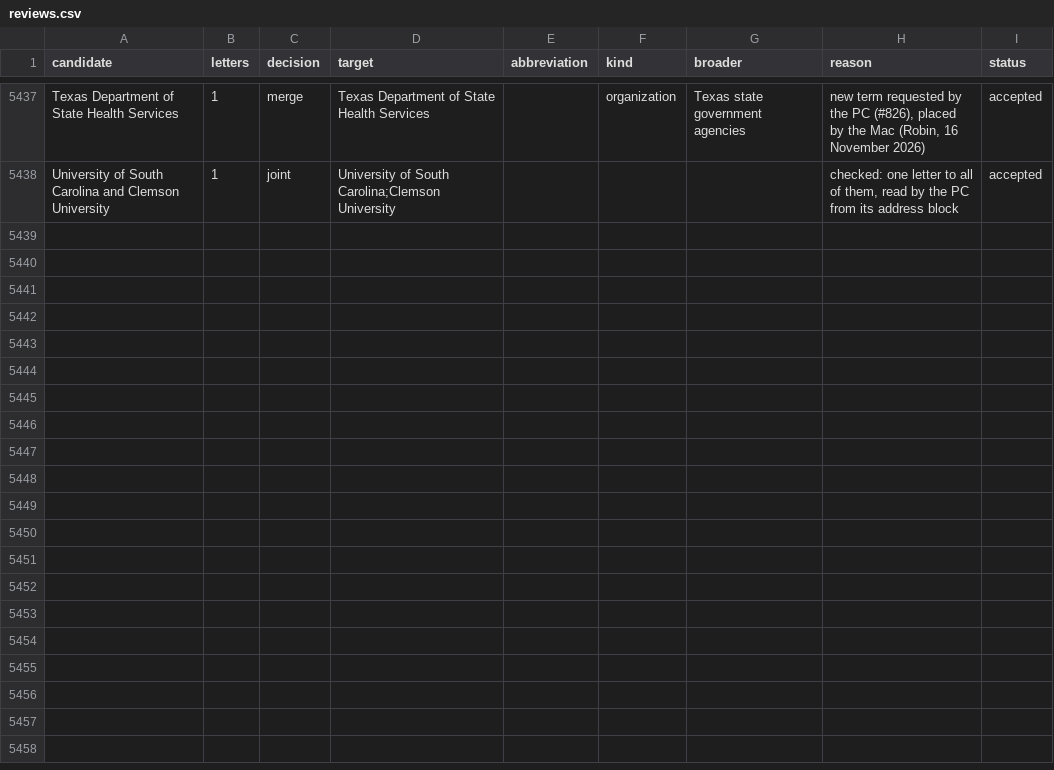
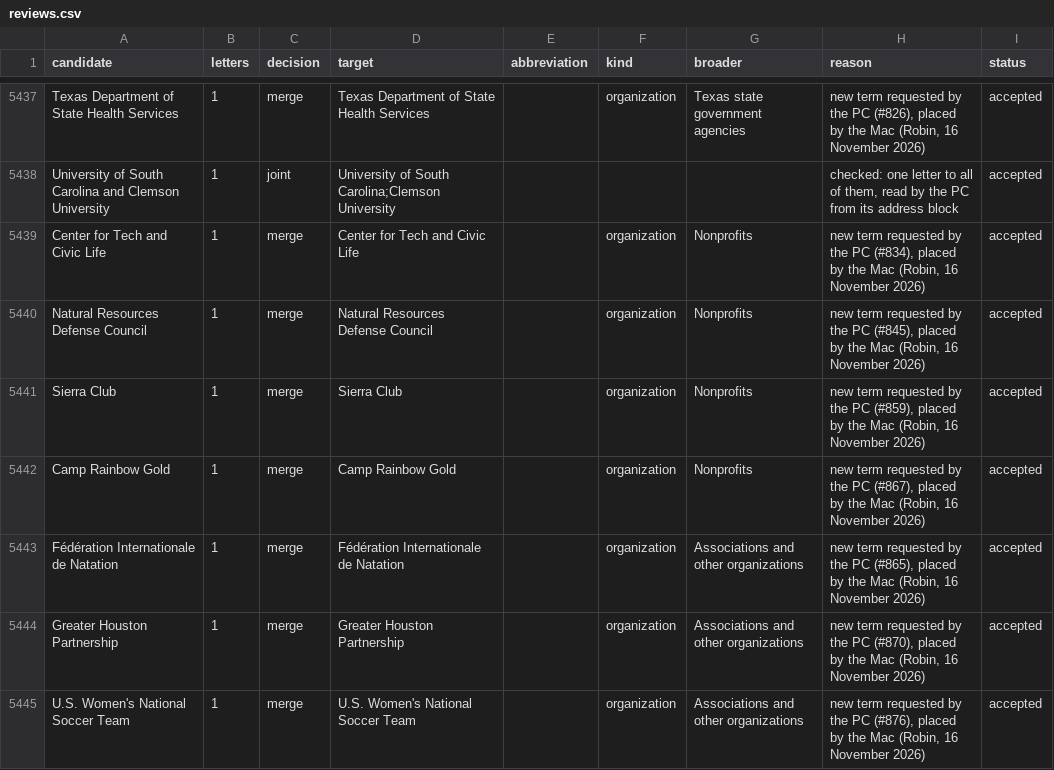
Before and after one commit to Robin-IA/Congressional-Letters-Dev, a CSV file: vocabulary/reviews.csv, drawn as a sheet; only a part is shown, gaps mark what is left out.

```diff
--- a/vocabulary/reviews.csv
+++ b/vocabulary/reviews.csv
@@ -5438 +5438,8 @@ Texas Department of State Health Services,1,merge,Texas Department of State Heal
 University of South Carolina and Clemson University,1,joint,University of South Carolina;Clemson University,,,,"checked: one letter to all of them, read by the PC from its address block",accepted
+Center for Tech and Civic Life,1,merge,Center for Tech and Civic Life,,organization,Nonprofits,"new term requested by the PC (#834), placed by the Mac (Robin, 16 November 2026)",accepted
+Natural Resources Defense Council,1,merge,Natural Resources Defense Council,,organization,Nonprofits,"new term requested by the PC (#845), placed by the Mac (Robin, 16 November 2026)",accepted
+Sierra Club,1,merge,Sierra Club,,organization,Nonprofits,"new term requested by the PC (#859), placed by the Mac (Robin, 16 November 2026)",accepted
+Camp Rainbow Gold,1,merge,Camp Rainbow Gold,,organization,Nonprofits,"new term requested by the PC (#867), placed by the Mac (Robin, 16 November 2026)",accepted
+Fédération Internationale de Natation,1,merge,Fédération Internationale de Natation,,organization,Associations and other organizations,"new term requested by the PC (#865), placed by the Mac (Robin, 16 November 2026)",accepted
+Greater Houston Partnership,1,merge,Greater Houston Partnership,,organization,Associations and other organizations,"new term requested by the PC (#870), placed by the Mac (Robin, 16 November 2026)",accepted
+U.S. Women's National Soccer Team,1,merge,U.S. Women's National Soccer Team,,organization,Associations and other organizations,"new term requested by the PC (#876), placed by the Mac (Robin, 16 November 2026)",accepted
```
Also changed, not shown: letters-vocabulary-needs/letters.csv, vocabulary/hierarchy.csv, 4 other files.
